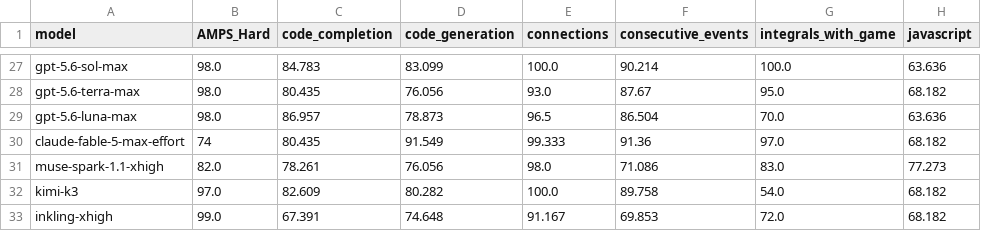
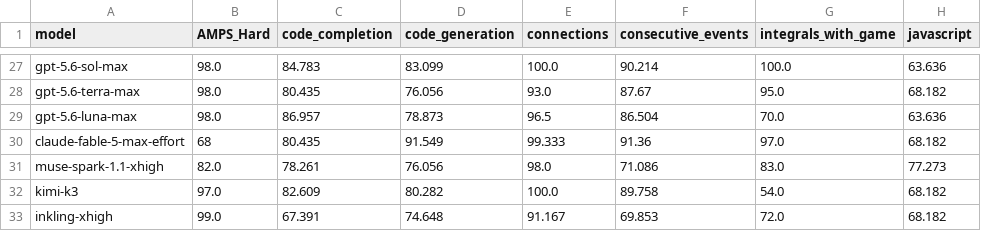
Before and after one commit to DeepSeaGazer/new-livebench, a CSV file: public/table_2026_06_25.csv, drawn as a sheet; only a part is shown, gaps mark what is left out; the diff names each change by its address in the sheet, - before the commit and + after, or states it on an @@ line.

Commit message:
e2e: simulated API patch fast-path update 2026-08-11T16:40:22.065732+00:00

```diff
--- a/public/table_2026_06_25.csv
+++ b/public/table_2026_06_25.csv
-B30 (AMPS_Hard): 74
+B30 (AMPS_Hard): 68
```
